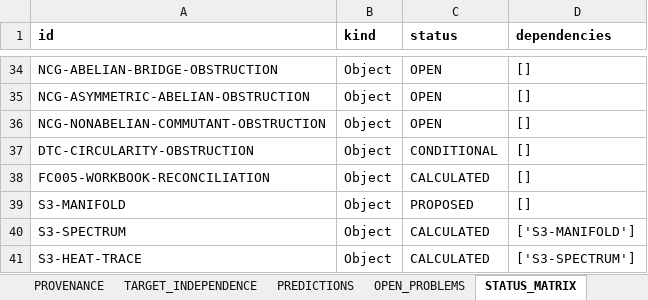
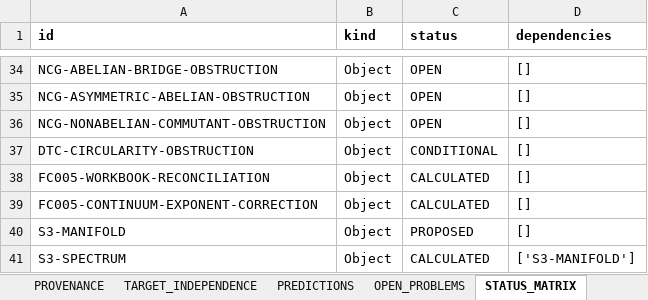
Before and after one commit to BLZIX989/SEIT, an Excel workbook: Master Calculation Workbook.xlsx, sheet STATUS_MATRIX, drawn as a sheet; only a part is shown, gaps mark what is left out; the shorter side is filled out with more unchanged rows; values as stored, in another font and other column widths than the file's, no borders; the diff names each change by its address in the sheet, - before the commit and + after, or states it on an @@ line.

```diff
--- a/Master Calculation Workbook.xlsx (sheet STATUS_MATRIX)
+++ b/Master Calculation Workbook.xlsx (sheet STATUS_MATRIX)
+row 39: FC005-CONTINUUM-EXPONENT-CORRECTION | Object | CALCULATED | []
```
Also changed, not shown: sheet PROVENANCE, sheet TARGET_INDEPENDENCE, sheet OBJECT_REGISTRY, sheet ASSUMPTIONS, sheet TYPE_REGISTRY, 19 other files.
